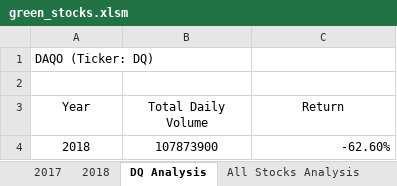
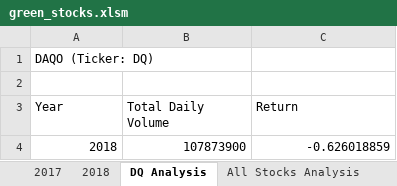
Before and after one commit to Degri95/stock-analysis, an Excel workbook: green_stocks.xlsm, sheet DQ Analysis, drawn as a sheet; values as stored, in another font and other column widths than the file's, no borders; charts and pictures not drawn; the diff names each change by its address in the sheet, - before the commit and + after, or states it on an @@ line.

Commit message:
Add files via upload

```diff
--- a/green_stocks.xlsm (sheet DQ Analysis)
+++ b/green_stocks.xlsm (sheet DQ Analysis)
-A3:C3 alignment: center
+A3:C3 alignment: left
-A4:B4 alignment: center
+A4:B4 alignment: right
-C4 (Return): -62.60%
+C4 (Return): -0.626018859
```
Also changed, not shown: charts or pictures.
